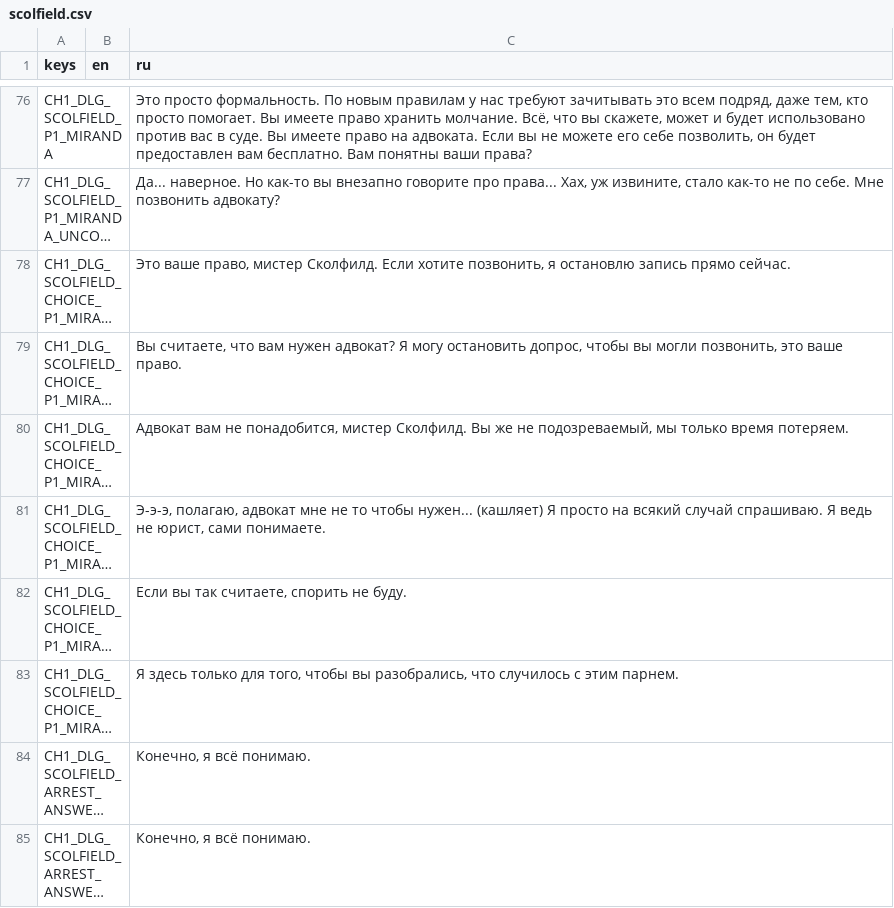
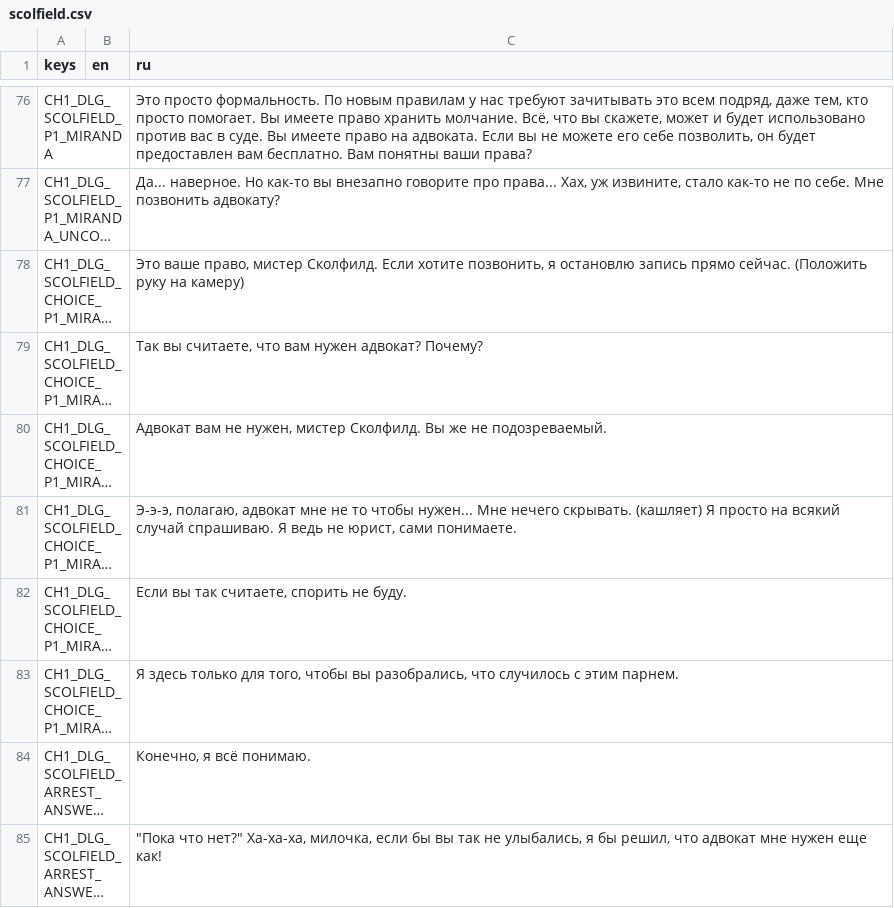
Before and after one commit to vtyurin89/first-degree-v-2, a CSV file: data/translations/dialogues/chapter1/scolfield.csv, drawn as a sheet; only a part is shown, gaps mark what is left out; long unchanged cells end in …; the diff covers the shown part only; the diff names each change by its address in the sheet, - before the commit and + after, or states it on an @@ line.

```diff
--- a/data/translations/dialogues/chapter1/scolfield.csv
+++ b/data/translations/dialogues/chapter1/scolfield.csv
-C78 (ru): …прямо сейчас.
+C78 (ru): …прямо сейчас. (Положить руку на камеру)
-C79 (ru): Вы считаете, что вам нужен адвокат? Я могу остановить допрос, чтобы вы могли позвонить, это ваше право.
+C79 (ru): Так вы считаете, что вам нужен адвокат? Почему?
-C80 (ru): …вам не понадобится, мистер Сколфилд. Вы же не подозреваемый, мы только время потеряем.
+C80 (ru): …вам не нужен, мистер Сколфилд. Вы же не подозреваемый.
-C81 (ru): …чтобы нужен... (кашляет) Я…
+C81 (ru): …чтобы нужен... Мне нечего скрывать. (кашляет) Я…
-C85 (ru): Конечно, я всё понимаю.
+C85 (ru): "Пока что нет?" Ха-ха-ха, милочка, если бы вы так не улыбались, я бы решил, что адвокат мне нужен еще как!
```
Also changed, not shown: 7 added rows elsewhere in this file, 5 other files.
